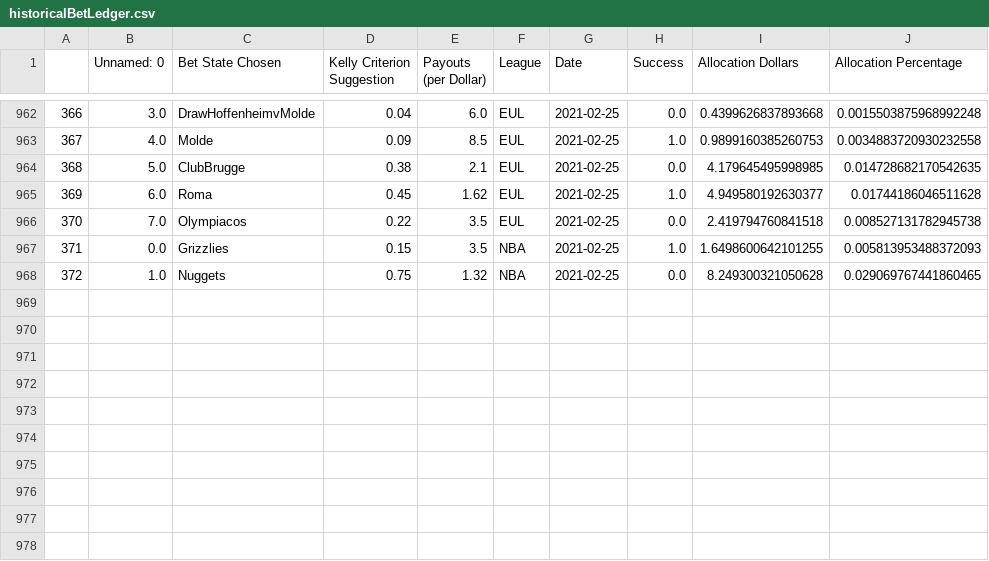
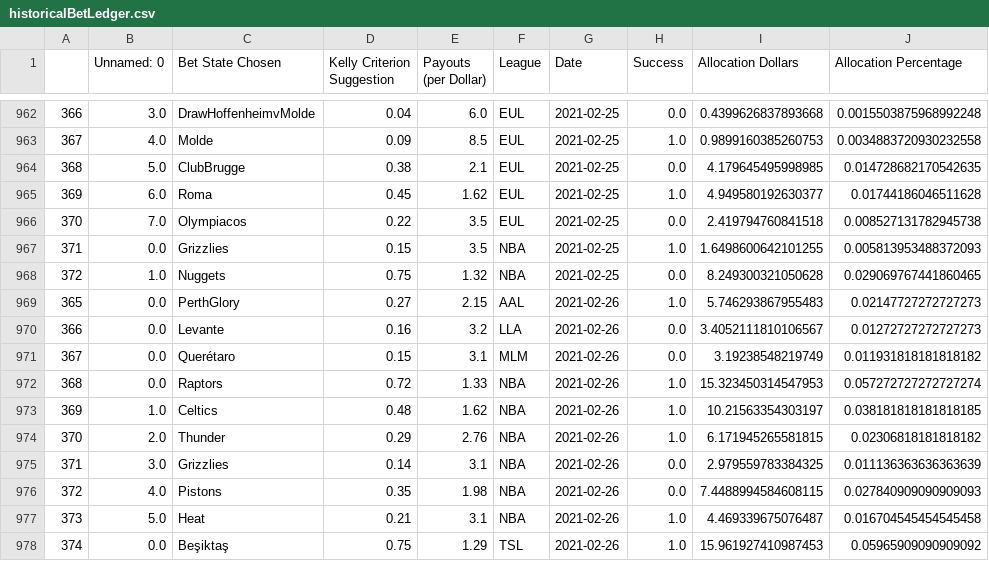
Before and after one commit to axz2000/sportsbook, a CSV file: masterScript/historicalBetLedger.csv, drawn as a sheet; only a part is shown, gaps mark what is left out; the diff names each change by its address in the sheet, - before the commit and + after, or states it on an @@ line.

```diff
--- a/masterScript/historicalBetLedger.csv
+++ b/masterScript/historicalBetLedger.csv
+row 969: 365 | 0.0 | PerthGlory | 0.27 | 2.15 | AAL | 2021-02-26 | 1.0 | 5.746293867955483 | 0.02147727272727273
+row 970: 366 | 0.0 | Levante | 0.16 | 3.2 | LLA | 2021-02-26 | 0.0 | 3.4052111810106567 | 0.01272727272727273
+row 971: 367 | 0.0 | Querétaro | 0.15 | 3.1 | MLM | 2021-02-26 | 0.0 | 3.19238548219749 | 0.011931818181818182
+row 972: 368 | 0.0 | Raptors | 0.72 | 1.33 | NBA | 2021-02-26 | 1.0 | 15.323450314547953 | 0.057272727272727274
+row 973: 369 | 1.0 | Celtics | 0.48 | 1.62 | NBA | 2021-02-26 | 1.0 | 10.21563354303197 | 0.038181818181818185
+row 974: 370 | 2.0 | Thunder | 0.29 | 2.76 | NBA | 2021-02-26 | 1.0 | 6.171945265581815 | 0.02306818181818182
+row 975: 371 | 3.0 | Grizzlies | 0.14 | 3.1 | NBA | 2021-02-26 | 0.0 | 2.979559783384325 | 0.011136363636363639
+row 976: 372 | 4.0 | Pistons | 0.35 | 1.98 | NBA | 2021-02-26 | 0.0 | 7.4488994584608115 | 0.027840909090909093
+row 977: 373 | 5.0 | Heat | 0.21 | 3.1 | NBA | 2021-02-26 | 1.0 | 4.469339675076487 | 0.016704545454545458
+row 978: 374 | 0.0 | Beşiktaş | 0.75 | 1.29 | TSL | 2021-02-26 | 1.0 | 15.961927410987453 | 0.05965909090909092
```
Also changed, not shown: BETATest/historicalBetLedger.csv, masterScript/masterDaily.csv, 13 other files.
